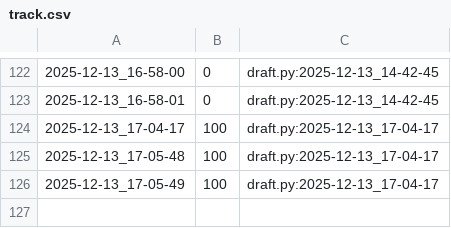
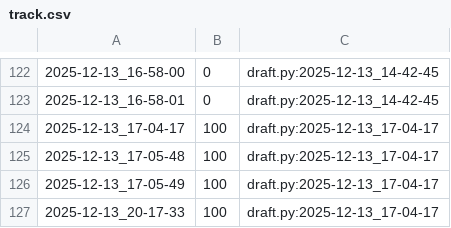
Before and after one commit to qxcode-course/poo-dd-ab-bloco-e-brenaalmir, a CSV file: .tko/track/poo@shapes/track.csv, drawn as a sheet; only a part is shown, gaps mark what is left out.

```diff
--- a/.tko/track/poo@shapes/track.csv
+++ b/.tko/track/poo@shapes/track.csv
@@ -126 +126,2 @@
 2025-12-13_17-05-49,100,draft.py:2025-12-13_17-04-17
+2025-12-13_20-17-33,100,draft.py:2025-12-13_17-04-17
```
Also changed, not shown: 6 other files.
